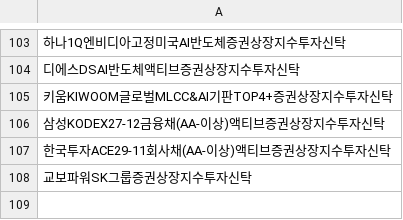
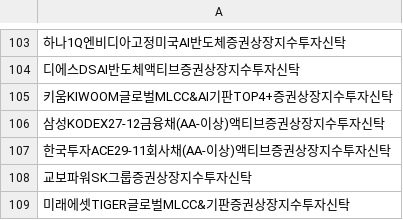
Before and after one commit to sungin-etf/NewETFKR, a CSV file: DB_DART.csv, drawn as a sheet; only a part is shown, gaps mark what is left out; the diff names each change by its address in the sheet, - before the commit and + after, or states it on an @@ line.

```diff
--- a/DB_DART.csv
+++ b/DB_DART.csv
+row 109: 미래에셋TIGER글로벌MLCC&기판증권상장지수투자신탁
```
